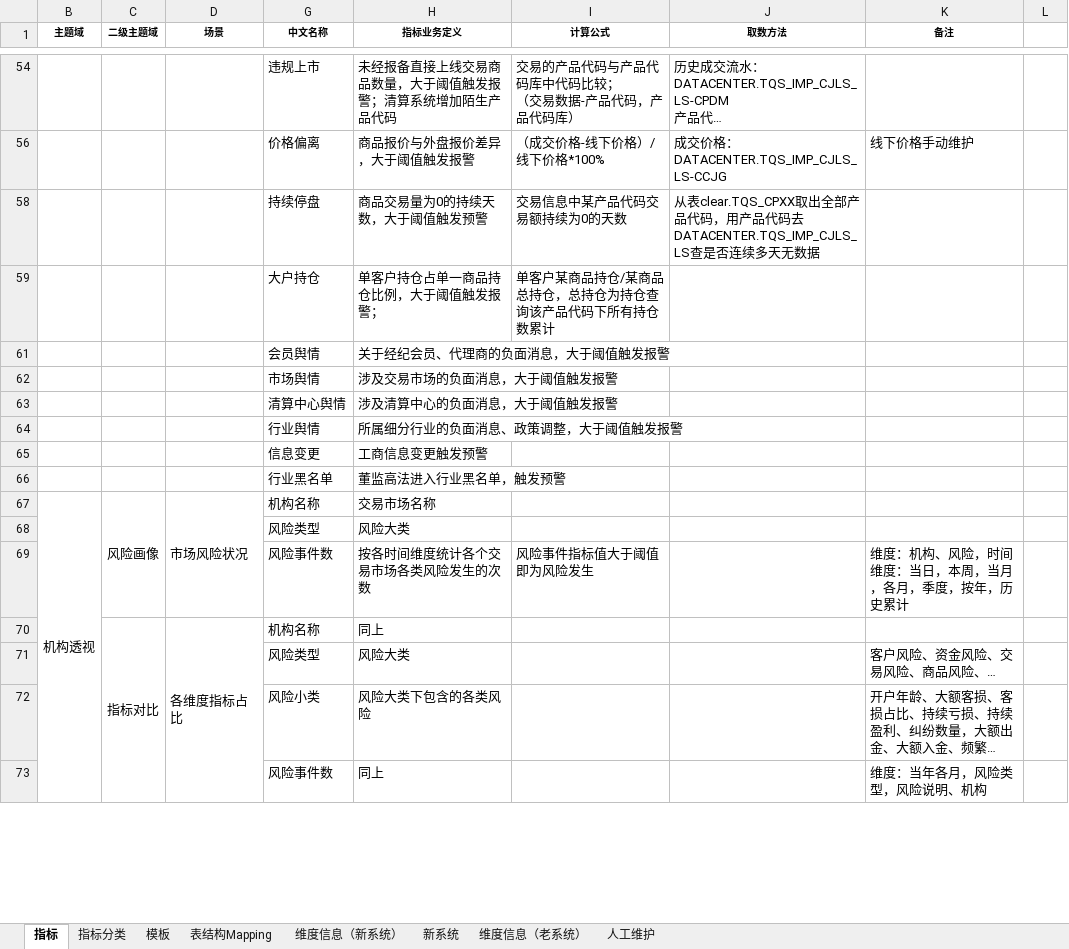
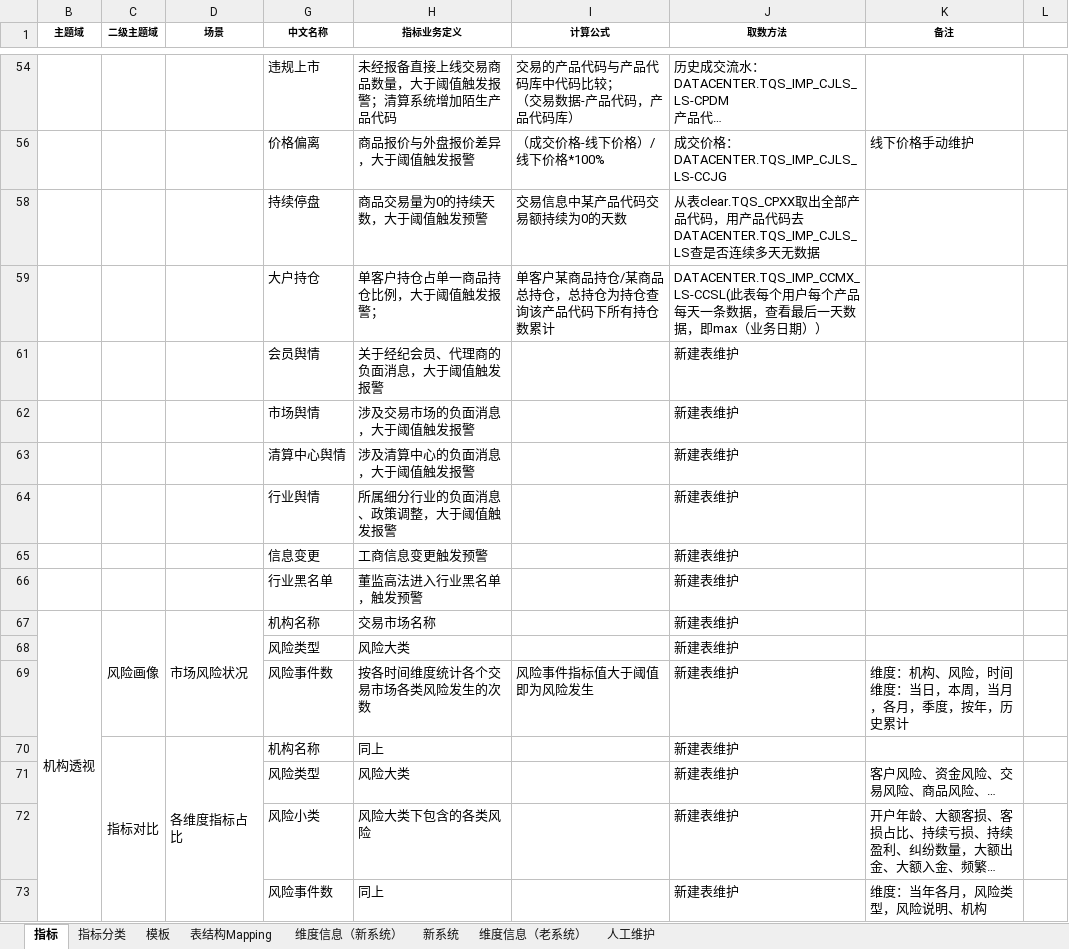
Before and after one commit to vivicai/qss_doc, an Excel workbook: 03.指标管理/大宗/指标定义表V2.1.2.xlsx, sheet 指标, drawn as a sheet; only a part is shown, gaps mark what is left out; long unchanged cells end in …; values as stored, in another font and other column widths than the file's, no borders; charts and pictures not drawn; the diff covers the shown part only; the diff names each change by its address in the sheet, - before the commit and + after, or states it on an @@ line.

Commit message:
指标修定

```diff
--- a/03.指标管理/大宗/指标定义表V2.1.2.xlsx (sheet 指标)
+++ b/03.指标管理/大宗/指标定义表V2.1.2.xlsx (sheet 指标)
-J59 (取数方法): (empty)
+J59 (取数方法): DATACENTER.TQS_IMP_CCMX_LS-CCSL(此表每个用户每个产品每天一条数据，查看最后一天数据，即max（业务日期））
-J61:J73 (取数方法): (empty)
+J61:J73 (取数方法): 新建表维护
```
Also changed, not shown: 1 added row, 1 removed row, 41 edited cells and cell formats elsewhere in this sheet, sheet 指标分类, charts or pictures.
